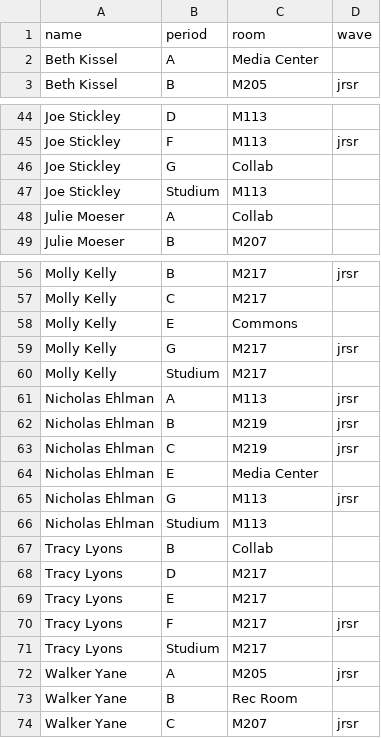
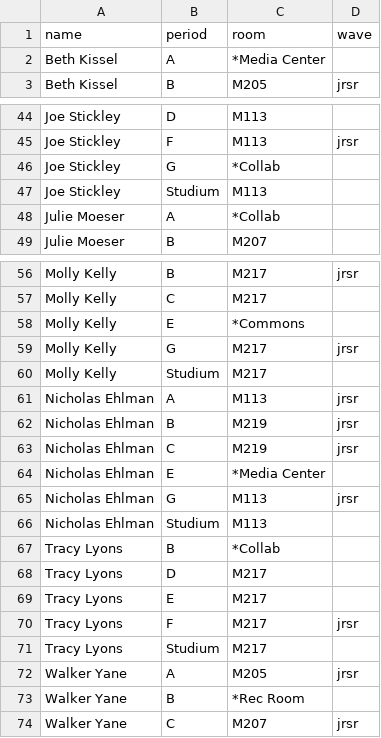
Before and after one commit to falvear210/time-visualizer, a CSV file: math-next/math-teachers-s2.csv, drawn as a sheet; only a part is shown, gaps mark what is left out.

```diff
--- a/math-next/math-teachers-s2.csv
+++ b/math-next/math-teachers-s2.csv
@@ -1,3 +1,3 @@
 name,period,room,wave
-Beth Kissel,A,Media Center,
+Beth Kissel,A,*Media Center,
 Beth Kissel,B,M205,jrsr
@@ -45,5 +45,5 @@ Joe Stickley,D,M113,
 Joe Stickley,F,M113,jrsr
-Joe Stickley,G,Collab,
+Joe Stickley,G,*Collab,
 Joe Stickley,Studium,M113,
-Julie Moeser,A,Collab,
+Julie Moeser,A,*Collab,
 Julie Moeser,B,M207,
@@ -57,3 +57,3 @@ Molly Kelly,B,M217,jrsr
 Molly Kelly,C,M217,
-Molly Kelly,E,Commons,
+Molly Kelly,E,*Commons,
 Molly Kelly,G,M217,jrsr
@@ -63,6 +63,6 @@ Nicholas Ehlman,B,M219,jrsr
 Nicholas Ehlman,C,M219,jrsr
-Nicholas Ehlman,E,Media Center,
+Nicholas Ehlman,E,*Media Center,
 Nicholas Ehlman,G,M113,jrsr
 Nicholas Ehlman,Studium,M113,
-Tracy Lyons,B,Collab,
+Tracy Lyons,B,*Collab,
 Tracy Lyons,D,M217,
@@ -72,3 +72,3 @@ Tracy Lyons,Studium,M217,
 Walker Yane,A,M205,jrsr
-Walker Yane,B,Rec Room,
+Walker Yane,B,*Rec Room,
 Walker Yane,C,M207,jrsr
```
Also changed, not shown: math-next/math-teachers-s1.csv, 10 other files.
